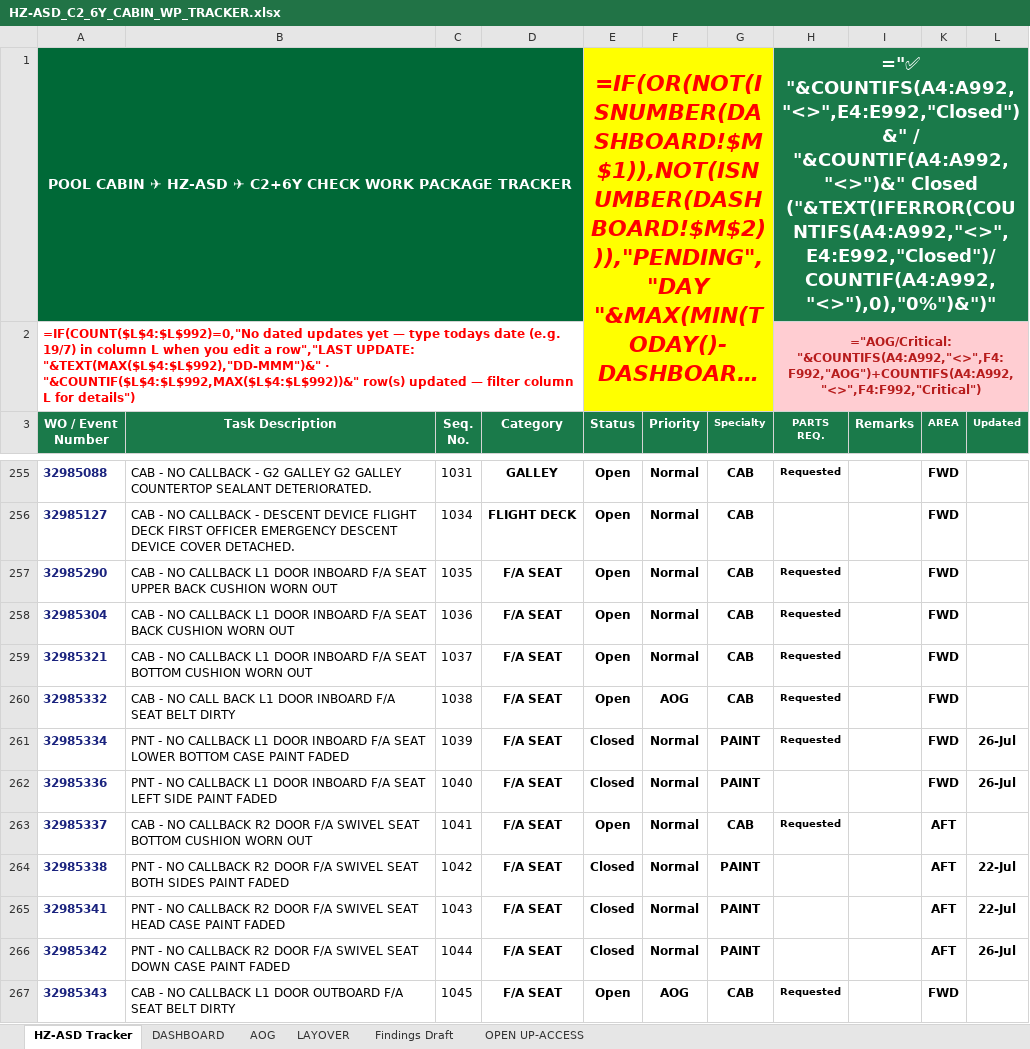
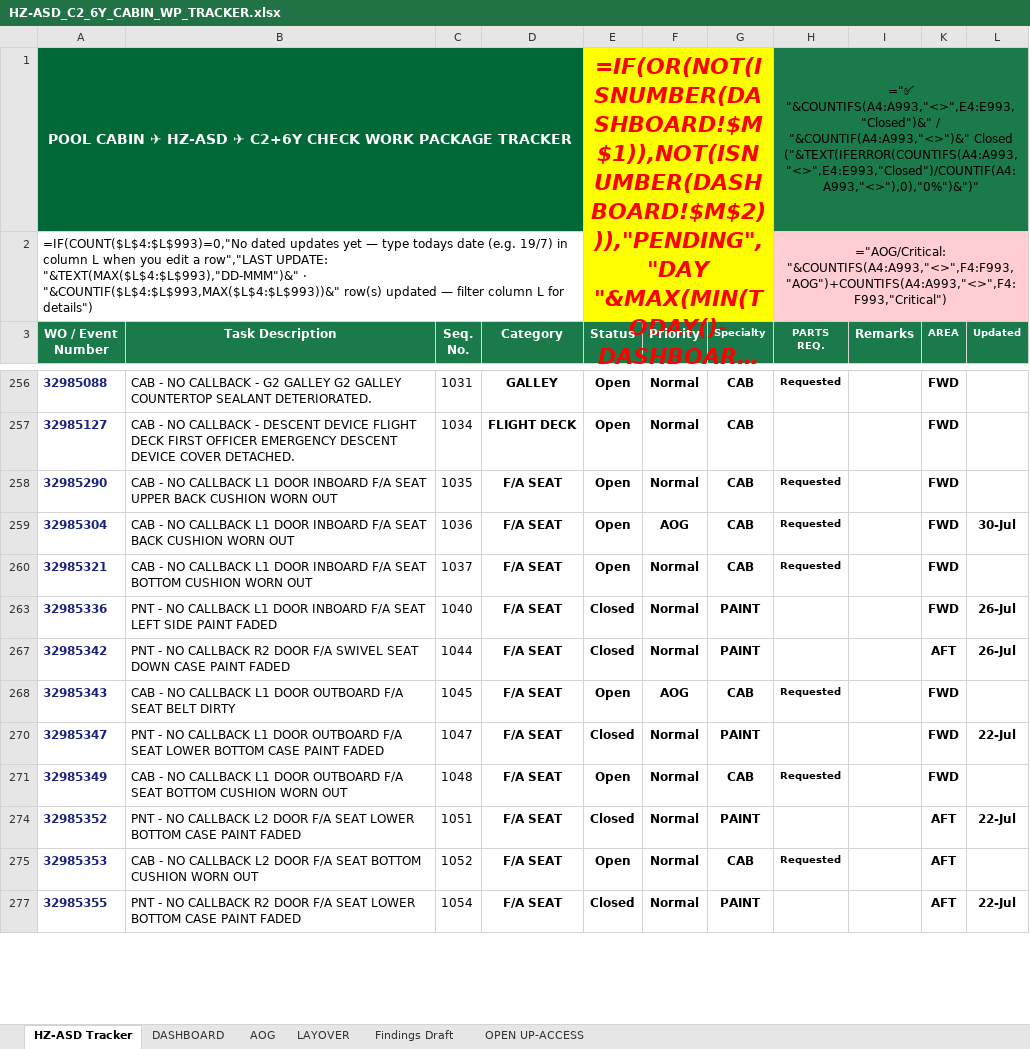
Before and after one commit to Aviproject-bit/avisuite, an Excel workbook: uploads/outbox/HZ-ASD_C2_6Y_CABIN_WP_TRACKER.xlsx, sheet HZ-ASD Tracker, drawn as a sheet; only a part is shown, gaps mark what is left out; the shorter side is filled out with more unchanged rows; long unchanged cells end in …; values as stored, in another font and other column widths than the file's, no borders; formulas without a stored value are shown as written; conditional formats and table styles not drawn; removed rows and columns are numbered as before the commit, all else as after; the diff covers the shown part only; the diff names each change by its address in the sheet, - before the commit and + after, or states it on an @@ line.

Commit message:
Banner fixed (AOG·Critical·Access split); dashboard AOG/Critical separated; AOG sheet in sections

```diff
--- a/uploads/outbox/HZ-ASD_C2_6Y_CABIN_WP_TRACKER.xlsx (sheet HZ-ASD Tracker)
+++ b/uploads/outbox/HZ-ASD_C2_6Y_CABIN_WP_TRACKER.xlsx (sheet HZ-ASD Tracker)
-H1 (PARTS REQ.): ="✅ "&COUNTIFS(A4:A992,"<>",E4:E992,"Closed")&" / "&COUNTIF(A4:A992,"<>")&" Closed ("&TEXT(IFERROR(COUNTIFS(A4:A992,"<>",E4:E992,"Closed")/COUNTIF(A4:A992,"<>"),0),"0%")&")"
+H1 (PARTS REQ.): ="✅ "&COUNTIFS(A4:A993,"<>",E4:E993,"Closed")&" / "&COUNTIF(A4:A993,"<>")&" Closed ("&TEXT(IFERROR(COUNTIFS(A4:A993,"<>",E4:E993,"Closed")/COUNTIF(A4:A993,"<>"),0),"0%")&")"
-H1:H2 bold: on
+H1:H2 bold: off
-H1 text colour: #FFFFFF
+H1 text colour: black, text size: smaller
-A2 (WO / Event Number): =IF(COUNT($L$4:$L$992)=0,"No dated updates yet — type todays date (e.g. 19/7) in column L when you edit a row","LAST UPDATE: "&TEXT(MAX($L$4:$L$992),"DD-MMM")&" · "&COUNTIF($L$4:$L$992,MAX($L$4:$L$992))&" row(s) updated…
+A2 (WO / Event Number): =IF(COUNT($L$4:$L$993)=0,"No dated updates yet — type todays date (e.g. 19/7) in column L when you edit a row","LAST UPDATE: "&TEXT(MAX($L$4:$L$993),"DD-MMM")&" · "&COUNTIF($L$4:$L$993,MAX($L$4:$L$993))&" row(s) updated…
@@ A2 bold: on → off, text colour: #FF0000 → black @@
-H2 (PARTS REQ.): ="AOG/Critical: "&COUNTIFS(A4:A992,"<>",F4:F992,"AOG")+COUNTIFS(A4:A992,"<>",F4:F992,"Critical")
+H2 (PARTS REQ.): ="AOG/Critical: "&COUNTIFS(A4:A993,"<>",F4:F993,"AOG")+COUNTIFS(A4:A993,"<>",F4:F993,"Critical")
-H2 text colour: #B71C1C
+H2 text colour: black
-F259 (Priority): Normal
+F259 (Priority): AOG
-L259 (Updated): (empty)
+L259 (Updated): 30-Jul
@@ row 260 hidden: 32985332 | CAB - NO CALL BACK L1 DOOR INBOARD F/A SEAT BELT DIRTY | 1038 | F/A SEAT | Open | AOG | CAB | Requested |  | FWD @@
@@ row 261 hidden: 32985334 | PNT - NO CALLBACK L1 DOOR INBOARD F/A SEAT LOWER BOTTOM CASE PAINT FADED | 1039 | F/A SEAT | Closed | Normal | PAINT | Requested |  | FWD | 26-Jul @@
-row 263: 32985337 | CAB - NO CALLBACK R2 DOOR F/A SWIVEL SEAT BOTTOM CUSHION WORN OUT | 1041 | F/A SEAT | Open | Normal | CAB | Requested |  | AFT
@@ row 264 hidden: 32985338 | PNT - NO CALLBACK R2 DOOR F/A SWIVEL SEAT BOTH SIDES PAINT FADED | 1042 | F/A SEAT | Closed | Normal | PAINT |  |  | AFT | 22-Jul @@
@@ row 265 hidden: 32985341 | PNT - NO CALLBACK R2 DOOR F/A SWIVEL SEAT HEAD CASE PAINT FADED | 1043 | F/A SEAT | Closed | Normal | PAINT |  |  | AFT | 22-Jul @@
```
Also changed, not shown: 1 added row, 15 removed rows, 1 moved row, 84 hidden or unhidden rows and 33 edited cells elsewhere in this sheet, sheet AOG, sheet DASHBOARD, sheet Findings Draft, hidden cells.
